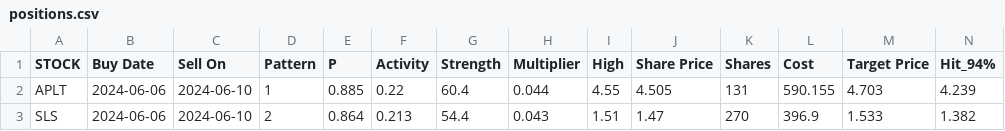
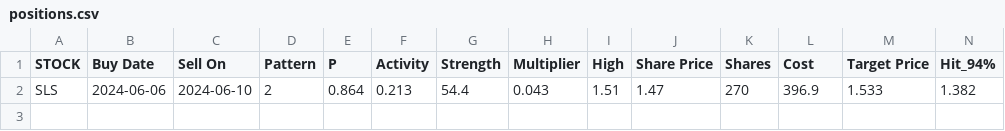
Before and after one commit to p-norris/swing_trades, a CSV file: src/positions.csv, drawn as a sheet; only a part is shown; rows hold the shown columns only; the diff names each change by its address in the sheet, - before the commit and + after, or states it on an @@ line.

Commit message:
updating file

```diff
--- a/src/positions.csv
+++ b/src/positions.csv
-row 2: APLT | 2024-06-06 | 2024-06-10 | 1 | 0.885 | 0.22 | 60.4 | 0.044 | 4.55 | 4.505 | 131 | 590.155 | 4.703 | 4.239
```
